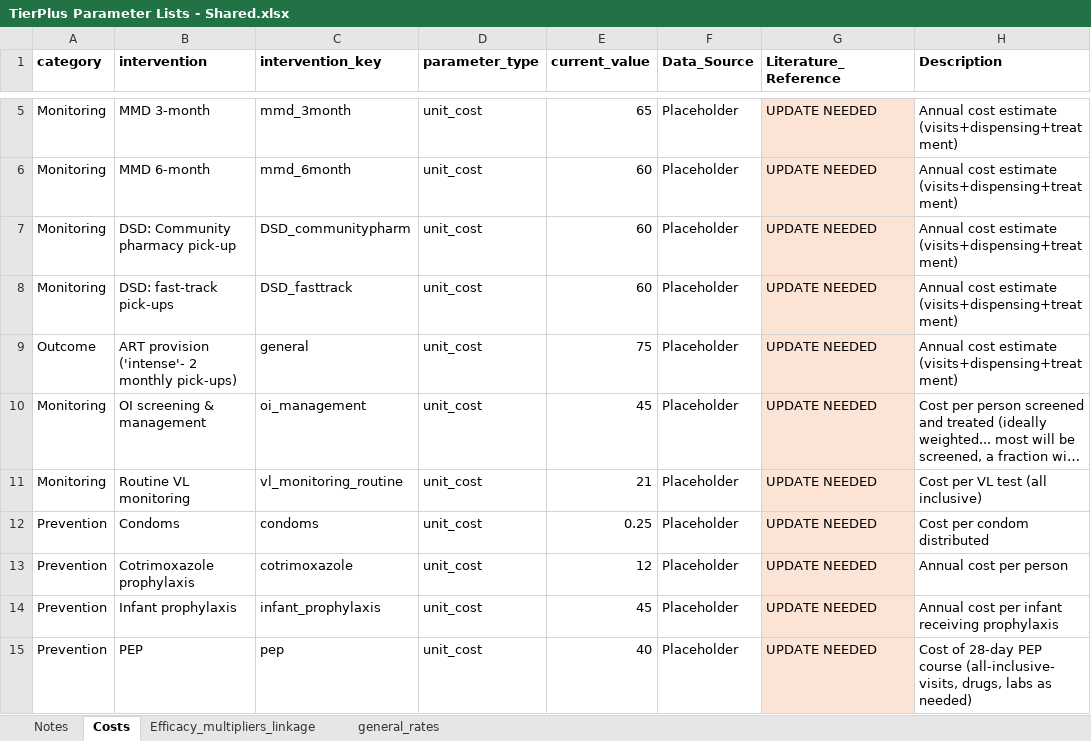
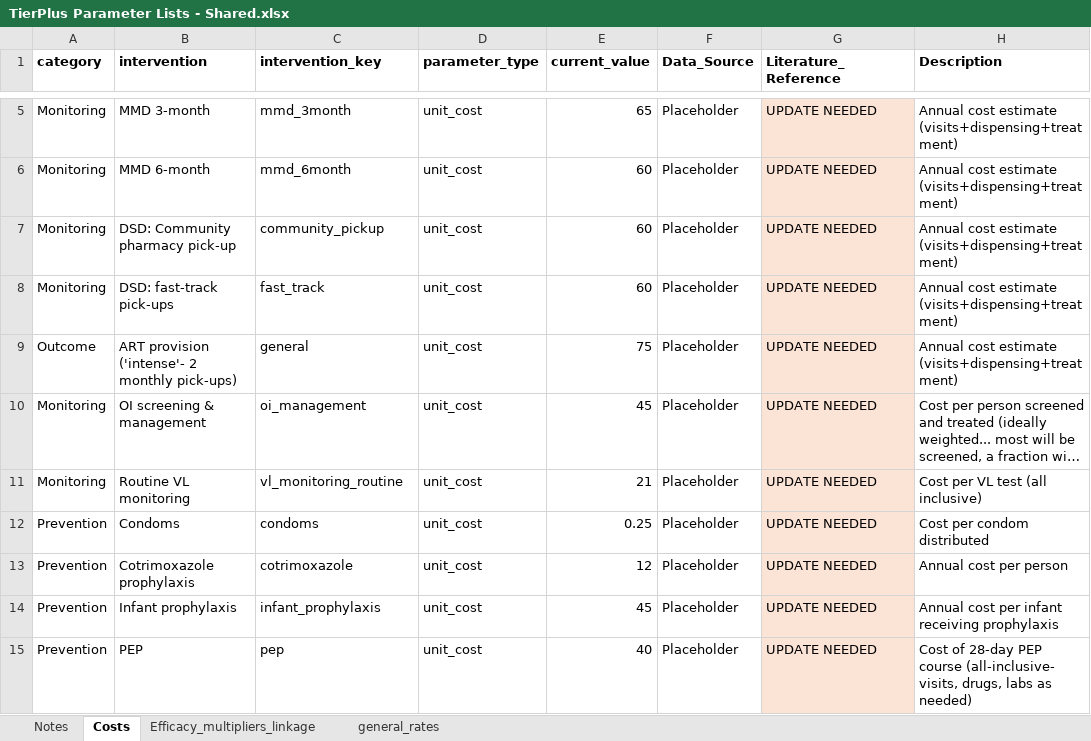
Before and after one commit to adenooy2/HIV_prioritization_tool, an Excel workbook: data/TierPlus Parameter Lists - Shared.xlsx, sheet Costs, drawn as a sheet; only a part is shown, gaps mark what is left out; long unchanged cells end in …; values as stored, in another font and other column widths than the file's, no borders; the diff names each change by its address in the sheet, - before the commit and + after, or states it on an @@ line.

```diff
--- a/data/TierPlus Parameter Lists - Shared.xlsx (sheet Costs)
+++ b/data/TierPlus Parameter Lists - Shared.xlsx (sheet Costs)
-C7 (intervention_key): DSD_communitypharm
+C7 (intervention_key): community_pickup
-C8 (intervention_key): DSD_fasttrack
+C8 (intervention_key): fast_track
```
Also changed, not shown: sheet general_rates, sheet Efficacy_multipliers_linkage, 1 other file.
